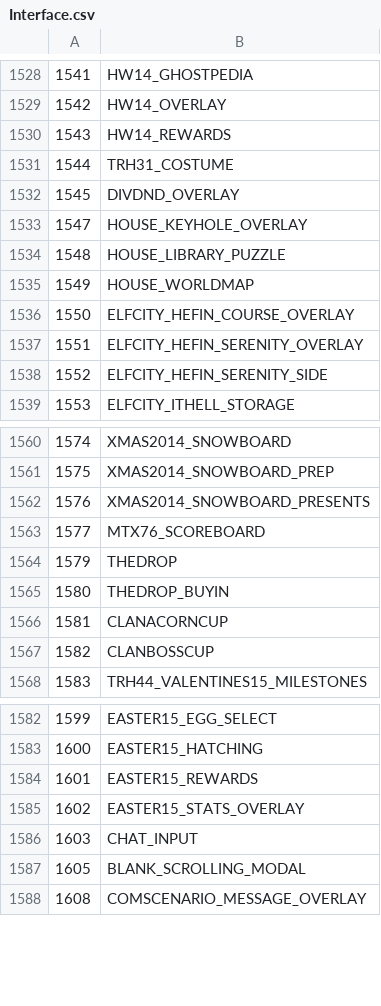
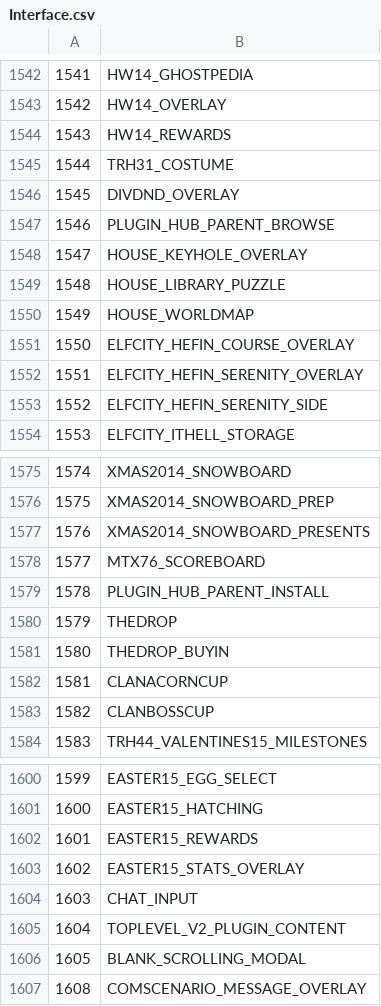
Before and after one commit to FriendlyDevelopment/runescape-api-stubs, a CSV file: csvs/Interface.csv, drawn as a sheet; only a part is shown, gaps mark what is left out; the diff covers the shown part only; the diff names each change by its address in the sheet, - before the commit and + after, or states it on an @@ line.

```diff
--- a/csvs/Interface.csv
+++ b/csvs/Interface.csv
+row 1547: 1546 | PLUGIN_HUB_PARENT_BROWSE
+row 1579: 1578 | PLUGIN_HUB_PARENT_INSTALL
+row 1605: 1604 | TOPLEVEL_V2_PLUGIN_CONTENT
```
Also changed, not shown: 16 added rows elsewhere in this file, csvs/Category.csv, csvs/Inv.csv, 42 other files.
